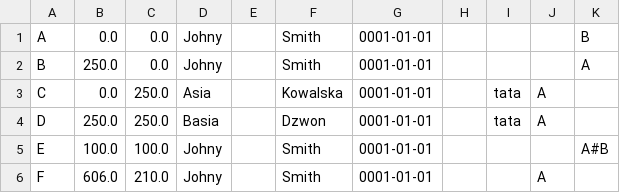
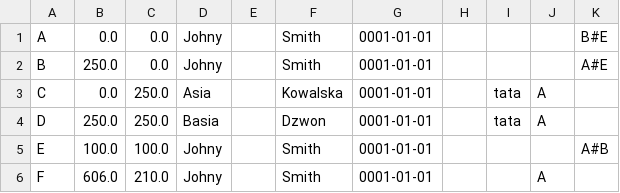
Before and after one commit to TomaszCzyz/FamilyTreeBuilder, a CSV file: outfile.csv, drawn as a sheet.

```diff
--- a/outfile.csv
+++ b/outfile.csv
@@ -1,3 +1,3 @@
-"A","0.0","0.0","Johny","","Smith","0001-01-01","","","","B"
-"B","250.0","0.0","Johny","","Smith","0001-01-01","","","","A"
+"A","0.0","0.0","Johny","","Smith","0001-01-01","","","","B#E"
+"B","250.0","0.0","Johny","","Smith","0001-01-01","","","","A#E"
 "C","0.0","250.0","Asia","","Kowalska","0001-01-01","","tata","A",""
```
Also changed, not shown: 1 other file.
